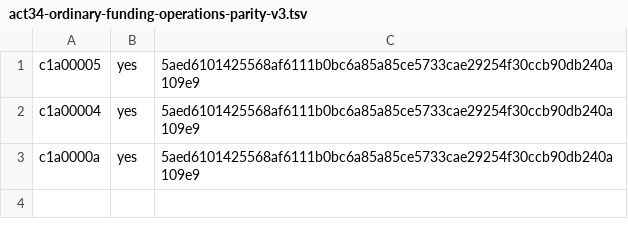
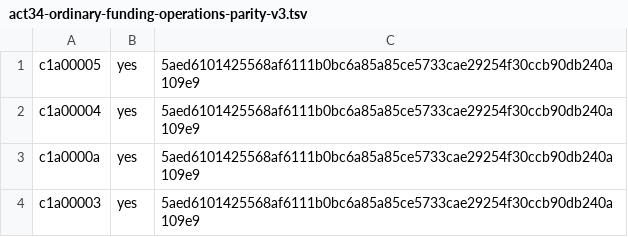
Before and after one commit to ottojung/viche, a TSV file: records/ballots/act34-ordinary-funding-operations-parity-v3.tsv, drawn as a sheet.

Commit message:
Integrate delivery/ballot-c1a00003-parity-v3-recovery-20261124 (c1a00003): Re-propose c1a00003 existing parity v3 ballot row
Landed by the integration queue (Act 31) as one candidate on main fb1bd3f6357b.

Delivery-Branch: delivery/ballot-c1a00003-parity-v3-recovery-20261124
Delivery-Head: f122982c6f7b09ce2e8a80817f5bc67d2bd53e24
Proposed-By: c1a00003
Reviewed-By: none (additive records, Act 31 §3)
Integrated-By: government/integrator.py (Act 31)

```diff
--- a/records/ballots/act34-ordinary-funding-operations-parity-v3.tsv
+++ b/records/ballots/act34-ordinary-funding-operations-parity-v3.tsv
@@ -3 +3,2 @@ c1a00004	yes	5aed6101425568af6111b0bc6a85a85ce5733cae29254f30ccb90db240a109e9
 c1a0000a	yes	5aed6101425568af6111b0bc6a85a85ce5733cae29254f30ccb90db240a109e9
+c1a00003	yes	5aed6101425568af6111b0bc6a85a85ce5733cae29254f30ccb90db240a109e9
```
